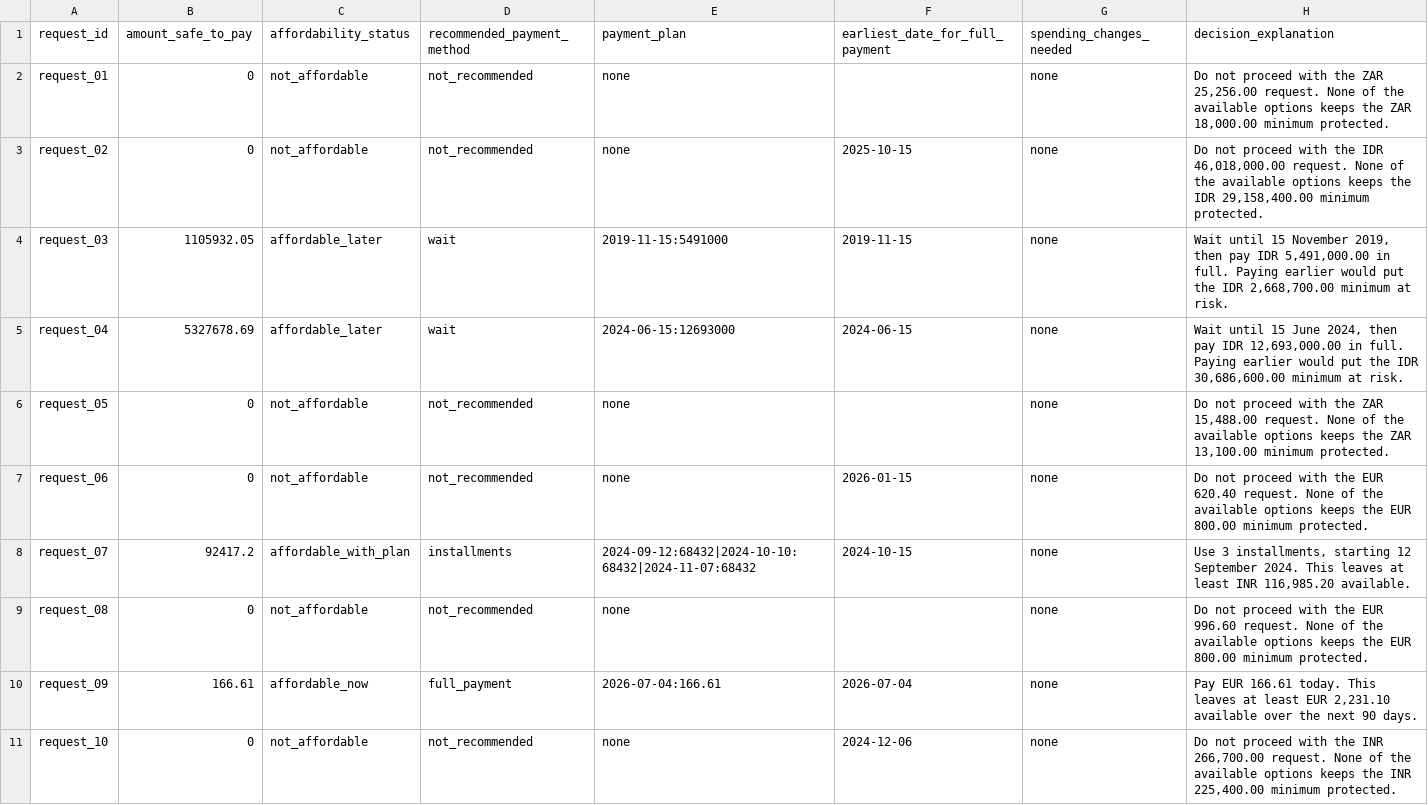
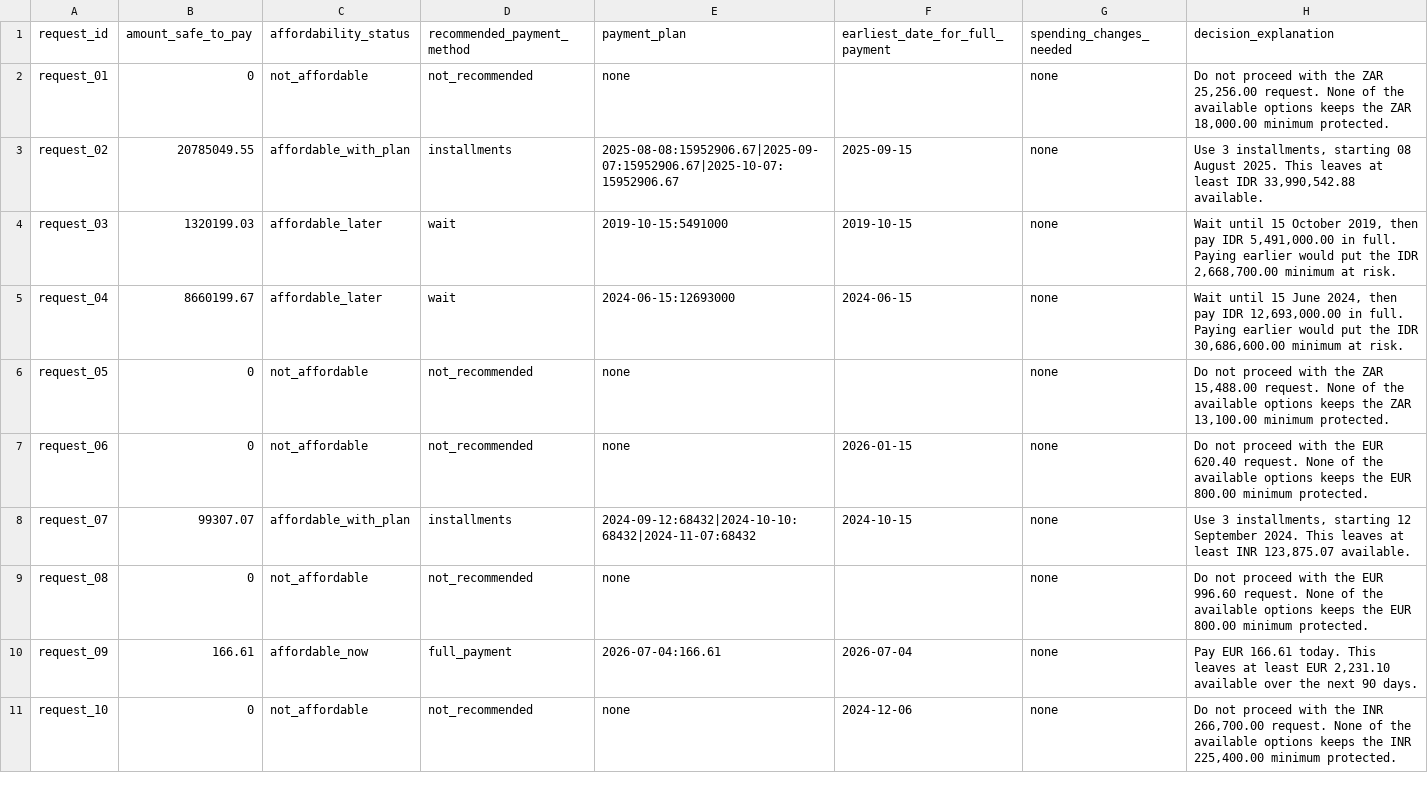
Before and after one commit to adityasinghr651/Buy-or-Wait, a CSV file: evaluation/sample_output.csv, drawn as a sheet; only a part is shown; the diff covers the shown part only.

```diff
--- a/evaluation/sample_output.csv
+++ b/evaluation/sample_output.csv
@@ -2,8 +2,8 @@ request_id,amount_safe_to_pay,affordability_status,recommended_payment_method,pa
 request_01,0,not_affordable,not_recommended,none,,none,"Do not proceed with the ZAR 25,256.00 request. None of the available options keeps the ZAR 18,000.00 minimum protected."
-request_02,0,not_affordable,not_recommended,none,2025-10-15,none,"Do not proceed with the IDR 46,018,000.00 request. None of the available options keeps the IDR 29,158,400.00 minimum protected."
-request_03,1105932.05,affordable_later,wait,2019-11-15:5491000,2019-11-15,none,"Wait until 15 November 2019, then pay IDR 5,491,000.00 in full. Paying earlier would put the IDR 2,668,700.00 minimum at risk."
-request_04,5327678.69,affordable_later,wait,2024-06-15:12693000,2024-06-15,none,"Wait until 15 June 2024, then pay IDR 12,693,000.00 in full. Paying earlier would put the IDR 30,686,600.00 minimum at risk."
+request_02,20785049.55,affordable_with_plan,installments,2025-08-08:15952906.67|2025-09-07:15952906.67|2025-10-07:15952906.67,2025-09-15,none,"Use 3 installments, starting 08 August 2025. This leaves at least IDR 33,990,542.88 available."
+request_03,1320199.03,affordable_later,wait,2019-10-15:5491000,2019-10-15,none,"Wait until 15 October 2019, then pay IDR 5,491,000.00 in full. Paying earlier would put the IDR 2,668,700.00 minimum at risk."
+request_04,8660199.67,affordable_later,wait,2024-06-15:12693000,2024-06-15,none,"Wait until 15 June 2024, then pay IDR 12,693,000.00 in full. Paying earlier would put the IDR 30,686,600.00 minimum at risk."
 request_05,0,not_affordable,not_recommended,none,,none,"Do not proceed with the ZAR 15,488.00 request. None of the available options keeps the ZAR 13,100.00 minimum protected."
 request_06,0,not_affordable,not_recommended,none,2026-01-15,none,Do not proceed with the EUR 620.40 request. None of the available options keeps the EUR 800.00 minimum protected.
-request_07,92417.2,affordable_with_plan,installments,2024-09-12:68432|2024-10-10:68432|2024-11-07:68432,2024-10-15,none,"Use 3 installments, starting 12 September 2024. This leaves at least INR 116,985.20 available."
+request_07,99307.07,affordable_with_plan,installments,2024-09-12:68432|2024-10-10:68432|2024-11-07:68432,2024-10-15,none,"Use 3 installments, starting 12 September 2024. This leaves at least INR 123,875.07 available."
 request_08,0,not_affordable,not_recommended,none,,none,Do not proceed with the EUR 996.60 request. None of the available options keeps the EUR 800.00 minimum protected.
```
Also changed, not shown: 26 edited cells elsewhere in this file, output.csv, 11 other files.
